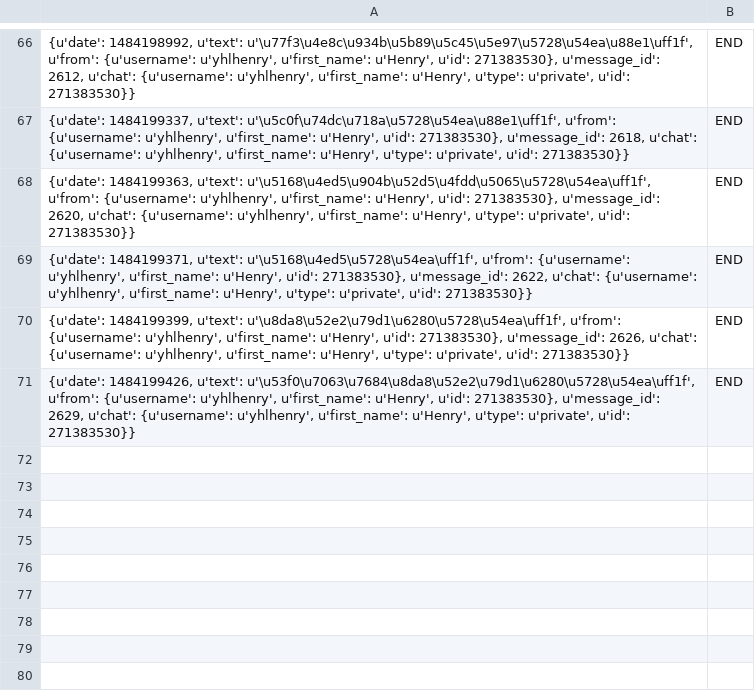
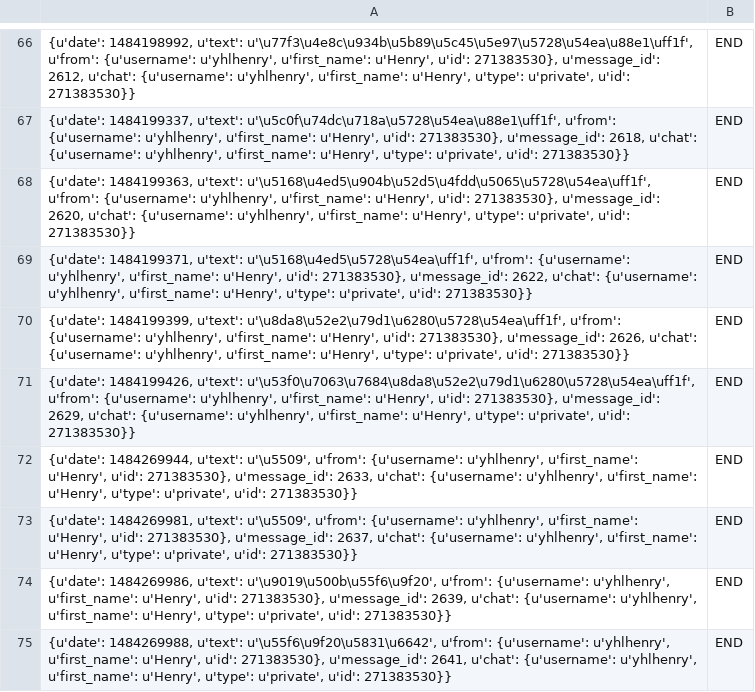
Before and after one commit to henry921630/BBMouseBot, a CSV file: msghistory.csv, drawn as a sheet; only a part is shown, gaps mark what is left out; the diff names each change by its address in the sheet, - before the commit and + after, or states it on an @@ line.

```diff
--- a/msghistory.csv
+++ b/msghistory.csv
+row 72: {u'date': 1484269944, u'text': u'\u5509', u'from': {u'username': u'yhlhenry', u'first_name': u'Henry', u'id': 271383530}, u'message_id': 2633, u'chat': {u'username': u'yhlhenry', u'first_name': u'Henry', u'type': u'private', u'id': 271383530}} | END
+row 73: {u'date': 1484269981, u'text': u'\u5509', u'from': {u'username': u'yhlhenry', u'first_name': u'Henry', u'id': 271383530}, u'message_id': 2637, u'chat': {u'username': u'yhlhenry', u'first_name': u'Henry', u'type': u'private', u'id': 271383530}} | END
+row 74: {u'date': 1484269986, u'text': u'\u9019\u500b\u55f6\u9f20', u'from': {u'username': u'yhlhenry', u'first_name': u'Henry', u'id': 271383530}, u'message_id': 2639, u'chat': {u'username': u'yhlhenry', u'first_name': u'Henry', u'type': u'private', u'id': 271383530}} | END
+row 75: {u'date': 1484269988, u'text': u'\u55f6\u9f20\u5831\u6642', u'from': {u'username': u'yhlhenry', u'first_name': u'Henry', u'id': 271383530}, u'message_id': 2641, u'chat': {u'username': u'yhlhenry', u'first_name': u'Henry', u'type': u'private', u'id': 271383530}} | END
```
Also changed, not shown: 1 other file.
